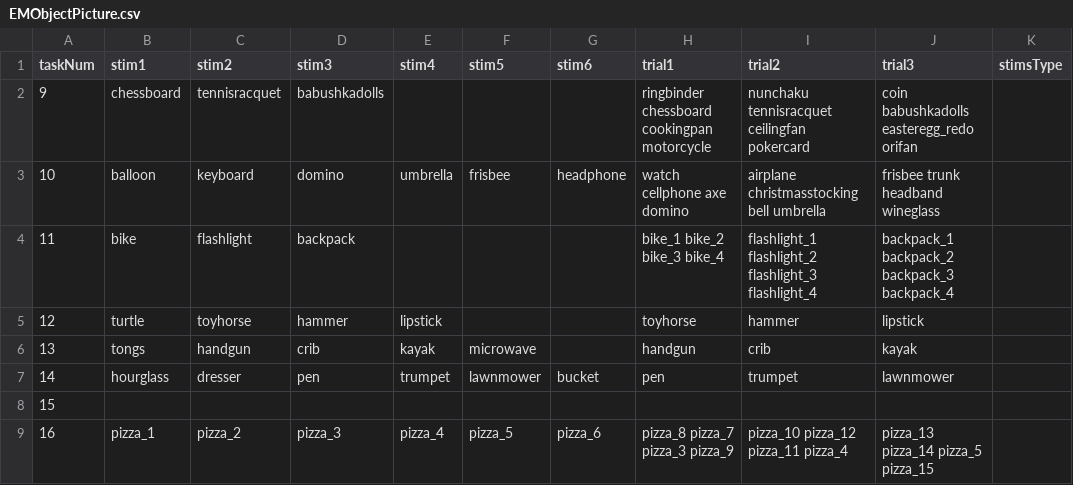
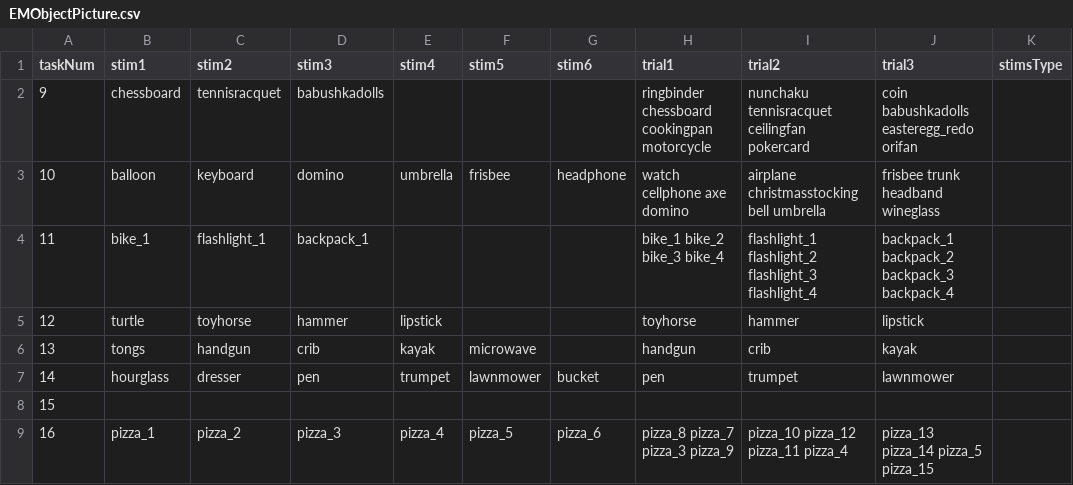
Before and after one commit to uchicago-memory-lab/r56-questions, a CSV file: questions/csv/EMObjectPicture.csv, drawn as a sheet; only a part is shown; the diff names each change by its address in the sheet, - before the commit and + after, or states it on an @@ line.

```diff
--- a/questions/csv/EMObjectPicture.csv
+++ b/questions/csv/EMObjectPicture.csv
-B4 (stim1): bike
+B4 (stim1): bike_1
-C4 (stim2): flashlight
+C4 (stim2): flashlight_1
-D4 (stim3): backpack
+D4 (stim3): backpack_1
```
Also changed, not shown: questions/csv/EFRuleID.csv, 3 other files.
